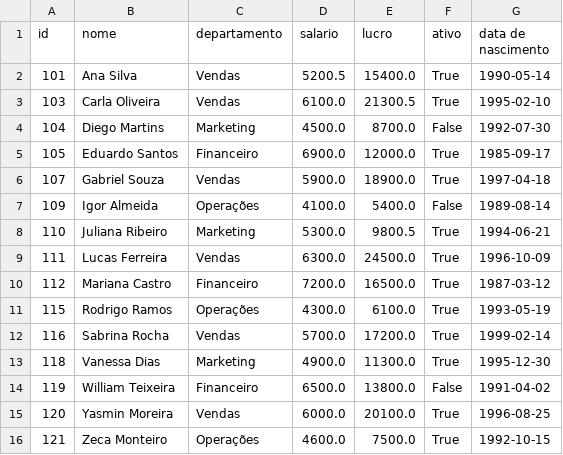
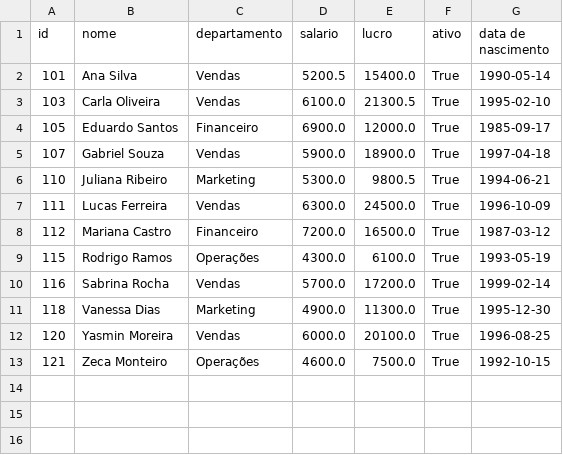
Before and after one commit to crispatroclo/Aula-12, a CSV file: funcionarios_ativos_lucro_maior_5000.csv, drawn as a sheet.

```diff
--- a/funcionarios_ativos_lucro_maior_5000.csv
+++ b/funcionarios_ativos_lucro_maior_5000.csv
@@ -3,6 +3,4 @@ id;nome;departamento;salario;lucro;ativo;data de nascimento
 103;Carla Oliveira;Vendas;6100.0;21300.5;True;1995-02-10
-104;Diego Martins;Marketing;4500.0;8700.0;False;1992-07-30
 105;Eduardo Santos;Financeiro;6900.0;12000.0;True;1985-09-17
 107;Gabriel Souza;Vendas;5900.0;18900.0;True;1997-04-18
-109;Igor Almeida;Operações;4100.0;5400.0;False;1989-08-14
 110;Juliana Ribeiro;Marketing;5300.0;9800.5;True;1994-06-21
@@ -13,3 +11,2 @@ id;nome;departamento;salario;lucro;ativo;data de nascimento
 118;Vanessa Dias;Marketing;4900.0;11300.0;True;1995-12-30
-119;William Teixeira;Financeiro;6500.0;13800.0;False;1991-04-02
 120;Yasmin Moreira;Vendas;6000.0;20100.0;True;1996-08-25
```
Also changed, not shown: 1 other file.
